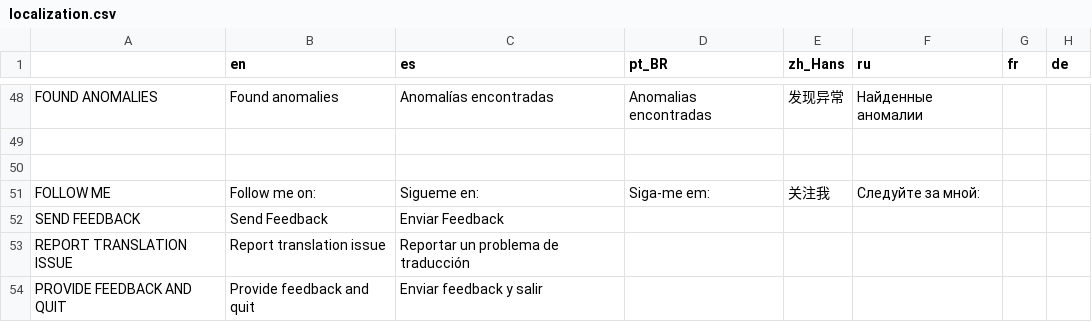
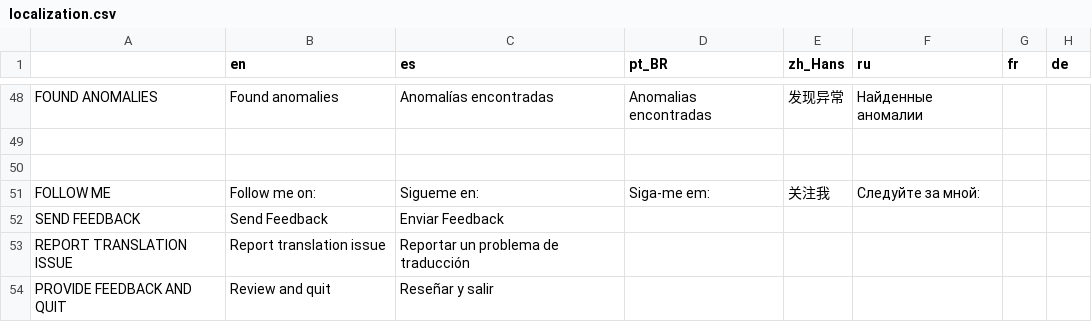
Before and after one commit to Eibriel/RobotAnomaly, a CSV file: localization/localization.csv, drawn as a sheet; only a part is shown, gaps mark what is left out; the diff names each change by its address in the sheet, - before the commit and + after, or states it on an @@ line.

```diff
--- a/localization/localization.csv
+++ b/localization/localization.csv
-B54 (en): Provide feedback and quit
+B54 (en): Review and quit
-C54 (es): Enviar feedback y salir
+C54 (es): Reseñar y salir
```
Also changed, not shown: 16 other files.
